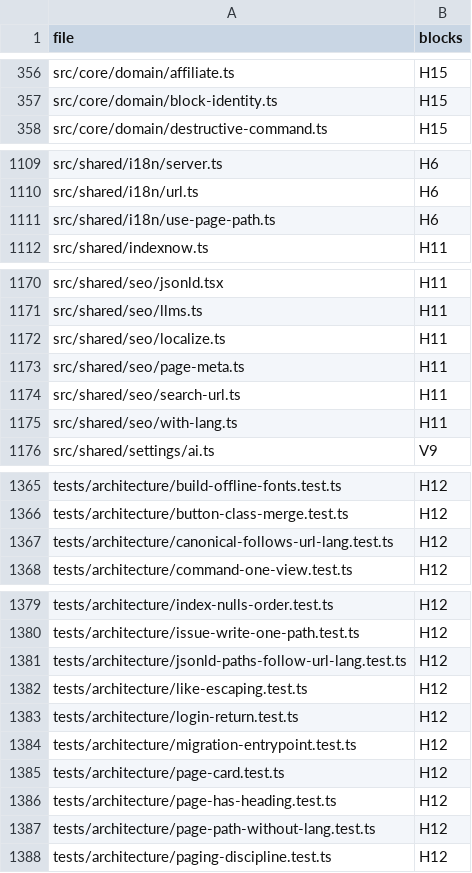
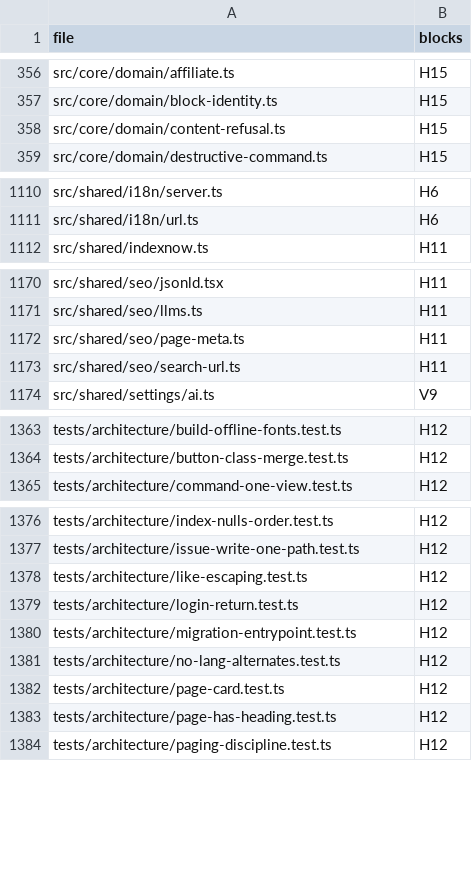
Before and after one commit to mikey-semy/setfork-app, a TSV file: docs/review/coverage.tsv, drawn as a sheet; only a part is shown, gaps mark what is left out; the diff covers the shown part only.

```diff
--- a/docs/review/coverage.tsv
+++ b/docs/review/coverage.tsv
@@ -357,2 +357,3 @@ src/core/domain/affiliate.ts	H15
 src/core/domain/block-identity.ts	H15
+src/core/domain/content-refusal.ts	H15
 src/core/domain/destructive-command.ts	H15
@@ -1110,3 +1111,2 @@ src/shared/i18n/server.ts	H6
 src/shared/i18n/url.ts	H6
-src/shared/i18n/use-page-path.ts	H6
 src/shared/indexnow.ts	H11
@@ -1171,6 +1171,4 @@ src/shared/seo/jsonld.tsx	H11
 src/shared/seo/llms.ts	H11
-src/shared/seo/localize.ts	H11
 src/shared/seo/page-meta.ts	H11
 src/shared/seo/search-url.ts	H11
-src/shared/seo/with-lang.ts	H11
 src/shared/settings/ai.ts	V9
@@ -1366,3 +1364,2 @@ tests/architecture/build-offline-fonts.test.ts	H12
 tests/architecture/button-class-merge.test.ts	H12
-tests/architecture/canonical-follows-url-lang.test.ts	H12
 tests/architecture/command-one-view.test.ts	H12
@@ -1380,3 +1377,2 @@ tests/architecture/index-nulls-order.test.ts	H12
 tests/architecture/issue-write-one-path.test.ts	H12
-tests/architecture/jsonld-paths-follow-url-lang.test.ts	H12
 tests/architecture/like-escaping.test.ts	H12
@@ -1384,5 +1380,5 @@ tests/architecture/login-return.test.ts	H12
 tests/architecture/migration-entrypoint.test.ts	H12
+tests/architecture/no-lang-alternates.test.ts	H12
 tests/architecture/page-card.test.ts	H12
 tests/architecture/page-has-heading.test.ts	H12
-tests/architecture/page-path-without-lang.test.ts	H12
 tests/architecture/paging-discipline.test.ts	H12
```
Also changed, not shown: 2 edited cells elsewhere in this file, 49 other files.
